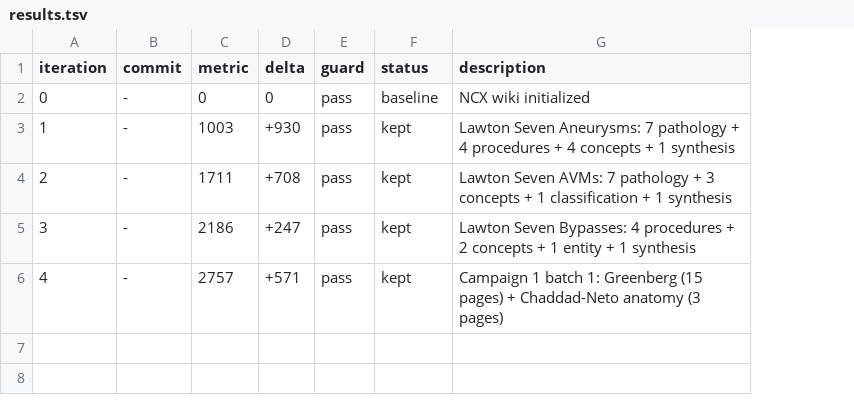
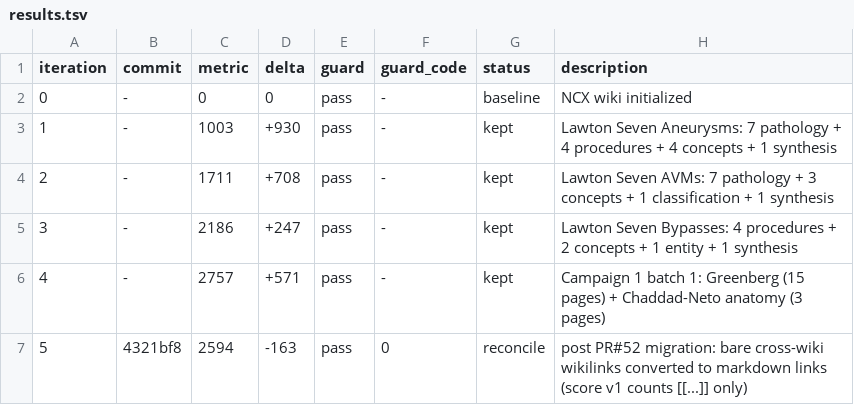
Before and after one commit to brainbloodbarrier/Rhotons-wiki, a TSV file: .autoresearch/ncx/results.tsv, drawn as a sheet; the diff names each change by its address in the sheet, - before the commit and + after, or states it on an @@ line.

Commit message:
chore(ncx): normalize TSV to 8-col schema + reconcile baseline post PR#52
Add guard_code column to match sibling TSV schemas (rhoton, nsatlas)
and AGENTS.md spec. Append iteration 5 as 'reconcile' status:
score dropped 2757 -> 2594 because PR#52 converted 340 bare cross-wiki
wikilinks to markdown links, which v1 score does not count.

```diff
--- a/.autoresearch/ncx/results.tsv
+++ b/.autoresearch/ncx/results.tsv
+column F (guard_code), rows 2-6: all -
+row 7: 5 | 4321bf8 | 2594 | -163 | pass | 0 | reconcile | post PR#52 migration: bare cross-wiki wikilinks converted to markdown links (score v1 counts [[...]] only)
```
